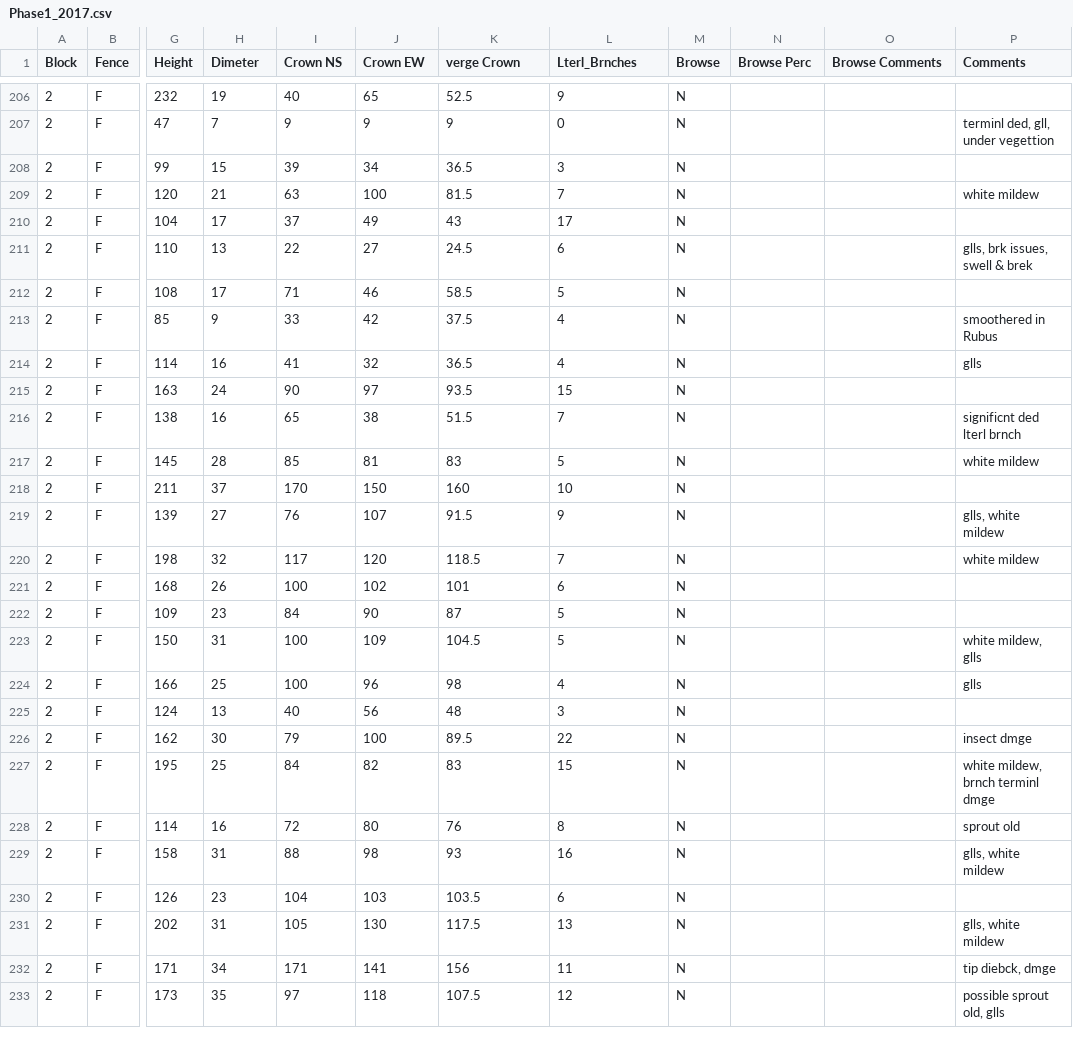
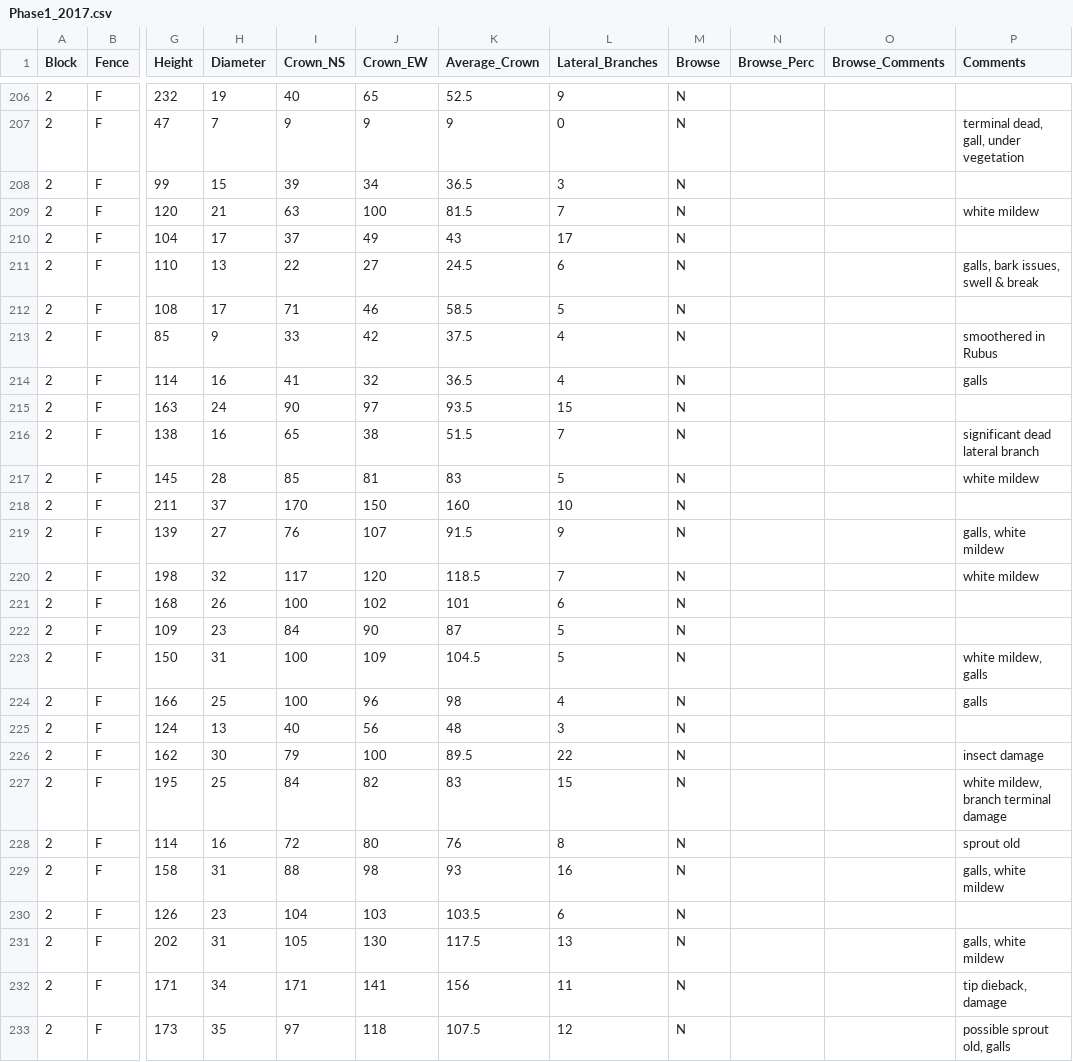
Before and after one commit to mszuter/project1, a CSV file: Phase1_2017.csv, drawn as a sheet; only a part is shown, gaps mark what is left out; the diff covers the shown part only; the diff names each change by its address in the sheet, - before the commit and + after, or states it on an @@ line.

```diff
--- a/Phase1_2017.csv
+++ b/Phase1_2017.csv
-H1: Dimeter
+H1: Diameter
-I1: Crown NS
+I1: Crown_NS
-J1: Crown EW
+J1: Crown_EW
-K1: verge Crown
+K1: Average_Crown
-L1: Lterl_Brnches
+L1: Lateral_Branches
-N1: Browse Perc
+N1: Browse_Perc
-O1: Browse Comments
+O1: Browse_Comments
-P207 (Comments): terminl ded, gll, under vegettion
+P207 (Comments): terminal dead, gall, under vegetation
-P211 (Comments): glls, brk issues, swell & brek
+P211 (Comments): galls, bark issues, swell & break
-P214 (Comments): glls
+P214 (Comments): galls
-P216 (Comments): significnt ded lterl brnch
+P216 (Comments): significant dead lateral branch
-P219 (Comments): glls, white mildew
+P219 (Comments): galls, white mildew
-P223 (Comments): white mildew, glls
+P223 (Comments): white mildew, galls
-P224 (Comments): glls
+P224 (Comments): galls
-P226 (Comments): insect dmge
+P226 (Comments): insect damage
-P227 (Comments): white mildew, brnch terminl dmge
+P227 (Comments): white mildew, branch terminal damage
-P229 (Comments): glls, white mildew
+P229 (Comments): galls, white mildew
-P231 (Comments): glls, white mildew
+P231 (Comments): galls, white mildew
-P232 (Comments): tip diebck, dmge
+P232 (Comments): tip dieback, damage
-P233 (Comments): possible sprout old, glls
+P233 (Comments): possible sprout old, galls
```
Also changed, not shown: 79 edited cells elsewhere in this file, 1 other file.
